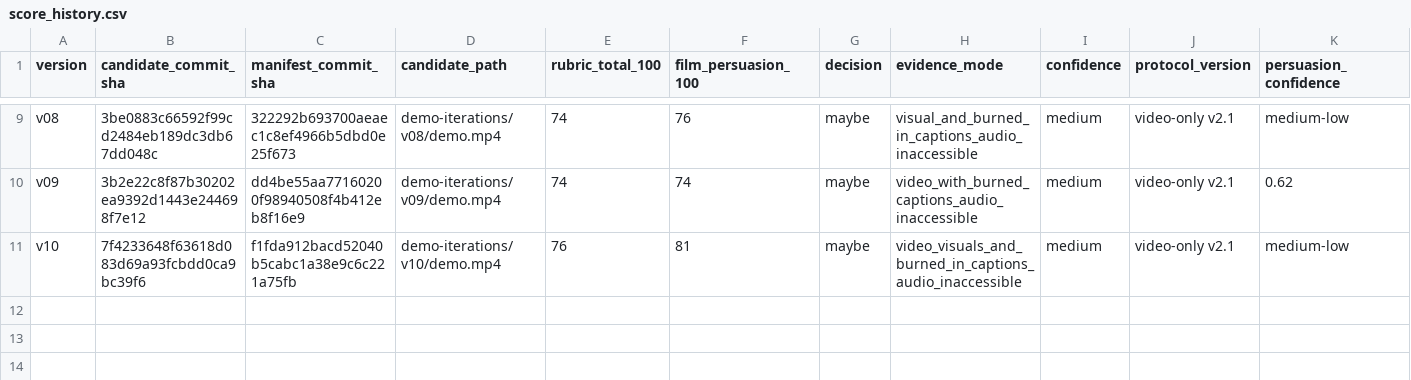
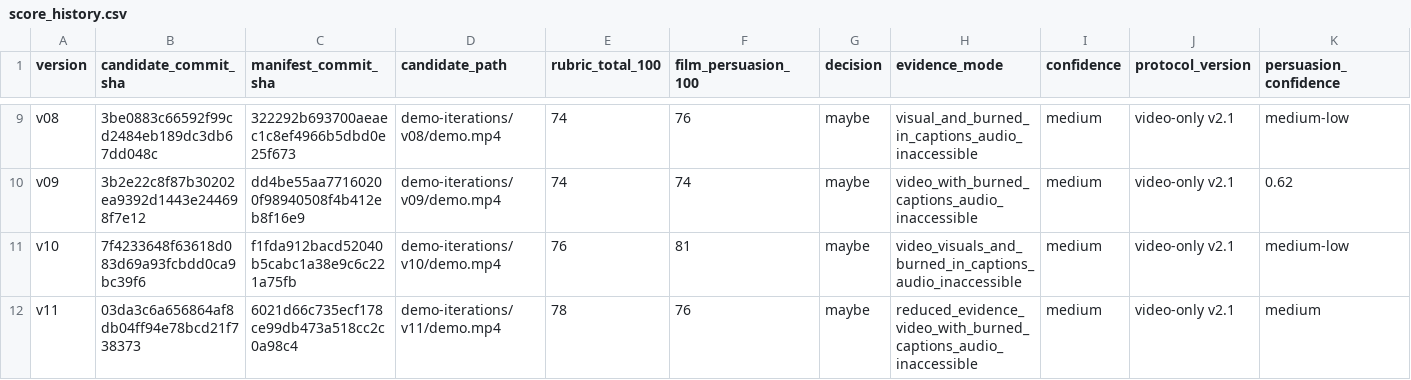
Before and after one commit to aashikvilla/hormonise, a CSV file: demo-iterations/score_history.csv, drawn as a sheet; only a part is shown, gaps mark what is left out; rows hold the shown columns only; the diff names each change by its address in the sheet, - before the commit and + after, or states it on an @@ line.

Commit message:
Append v11 cold review score

```diff
--- a/demo-iterations/score_history.csv
+++ b/demo-iterations/score_history.csv
+row 12: v11 | 03da3c6a656864af8db04ff94e78bcd21f738373 | 6021d66c735ecf178ce99db473a518cc2c0a98c4 | demo-iterations/v11/demo.mp4 | 78 | 76 | maybe | reduced_evidence_video_with_burned_captions_audio_inaccessible | medium | video-only v2.1 | medium
```
